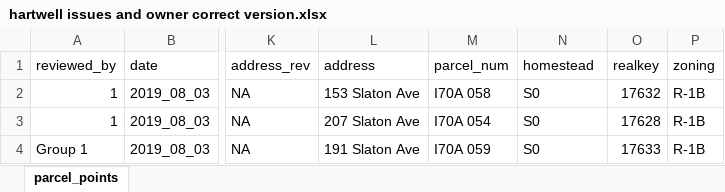
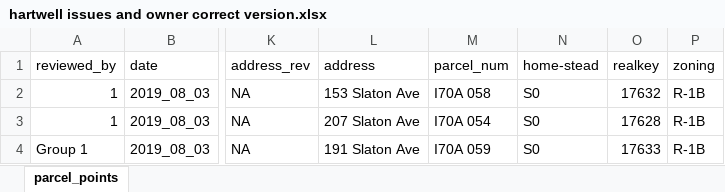
Before and after one commit to chasepolak/CURO-GICH-, an Excel workbook: hartwell issues and owner correct version.xlsx, sheet parcel_points, drawn as a sheet; only a part is shown, gaps mark what is left out; values as stored, in another font and other column widths than the file's, no borders; the diff names each change by its address in the sheet, - before the commit and + after, or states it on an @@ line.

```diff
--- a/hartwell issues and owner correct version.xlsx (sheet parcel_points)
+++ b/hartwell issues and owner correct version.xlsx (sheet parcel_points)
-N1: homestead
+N1: home-stead
```
Also changed, not shown: Cochran Issues.xlsx, monroe issues.xlsx, 3 other files.
